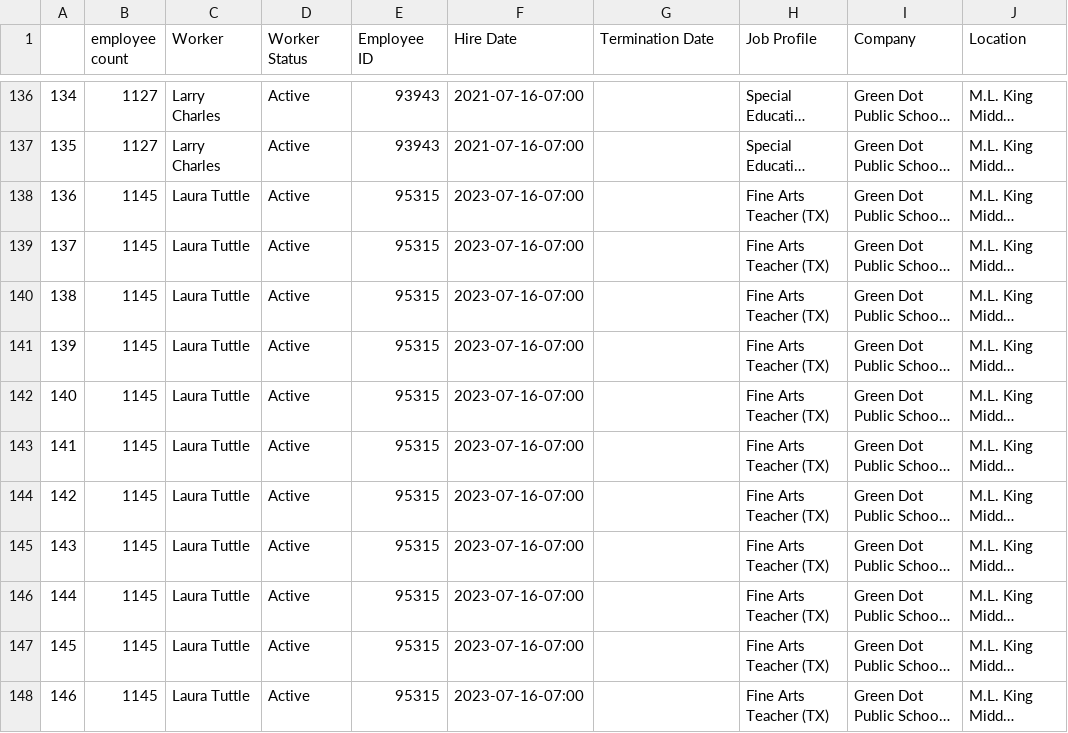
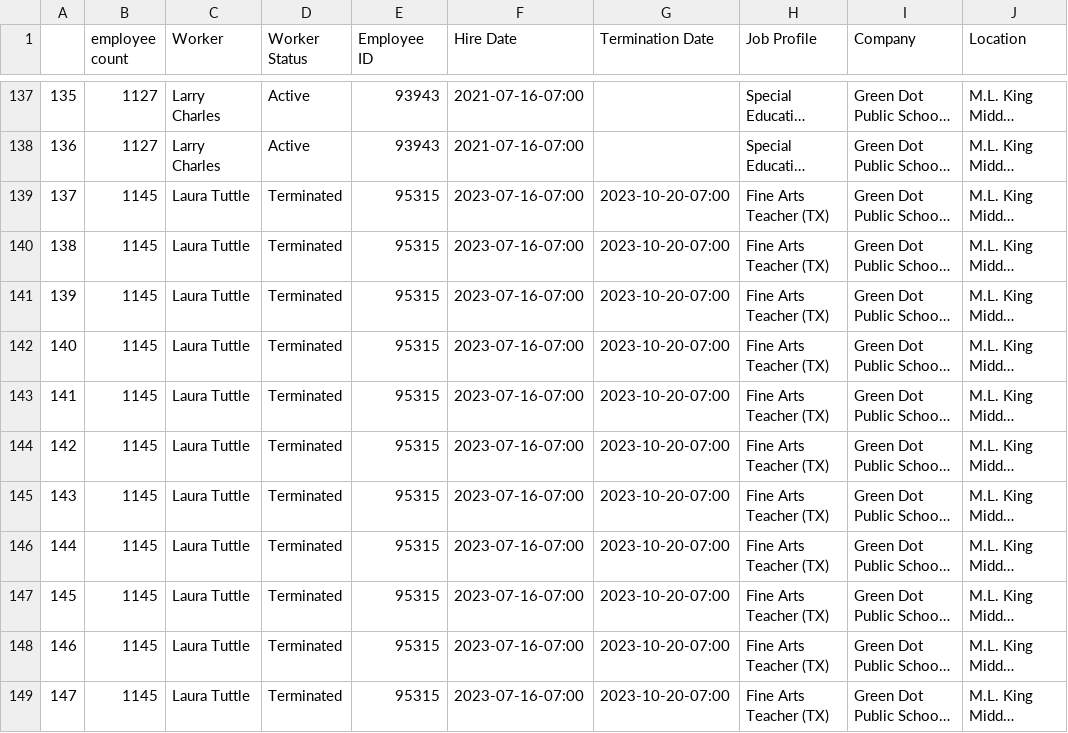
Before and after one commit to 2015samtaylor/Workday_Data_Pipeline, a CSV file: WORKDAY_PIPELINE_2.0/csvs/TX_WTO_SY_0.csv, drawn as a sheet; only a part is shown, gaps mark what is left out; long unchanged cells end in …; addresses are those after the commit; the diff covers the shown part only; the diff names each change by its address in the sheet, - before the commit and + after, or states it on an @@ line.

```diff
--- a/WORKDAY_PIPELINE_2.0/csvs/TX_WTO_SY_0.csv
+++ b/WORKDAY_PIPELINE_2.0/csvs/TX_WTO_SY_0.csv
@@ column A renumbered from row 116 down @@
-D139:D149 (Worker Status): Active
+D139:D149 (Worker Status): Terminated
-G139:G149 (Termination Date): (empty)
+G139:G149 (Termination Date): 2023-10-20-07:00
```
Also changed, not shown: 2 added rows and 68 edited cells elsewhere in this file, WORKDAY_PIPELINE_2.0/csvs/CA_LOA_SY_0.csv, WORKDAY_PIPELINE_2.0/csvs/CA_WB_0.csv, 26 other files.
